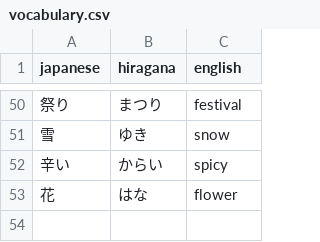
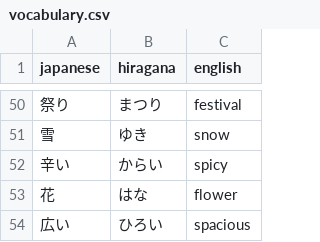
Before and after one commit to DaylonSrinivasan/Japanese, a CSV file: data/vocabulary.csv, drawn as a sheet; only a part is shown, gaps mark what is left out.

Commit message:
Test adding one word

```diff
--- a/data/vocabulary.csv
+++ b/data/vocabulary.csv
@@ -53 +53,2 @@ japanese,hiragana,english
 花,はな,flower
+広い,ひろい,spacious
```
